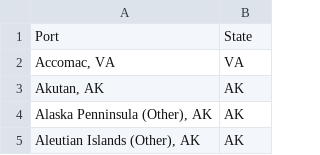
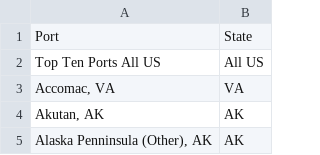
Before and after one commit to adcastelletto/NOEP, a CSV file: NOAA_ports.csv, drawn as a sheet; only a part is shown; the shorter side is filled out with more unchanged rows.

Commit message:
Update NOAA_ports.csv

```diff
--- a/NOAA_ports.csv
+++ b/NOAA_ports.csv
@@ -1,2 +1,3 @@
 "Port","State"
+"Top Ten Ports All US", "All US"
 "Accomac, VA","VA"
```
